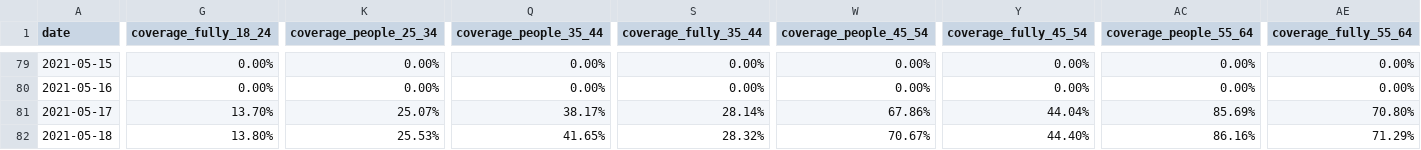
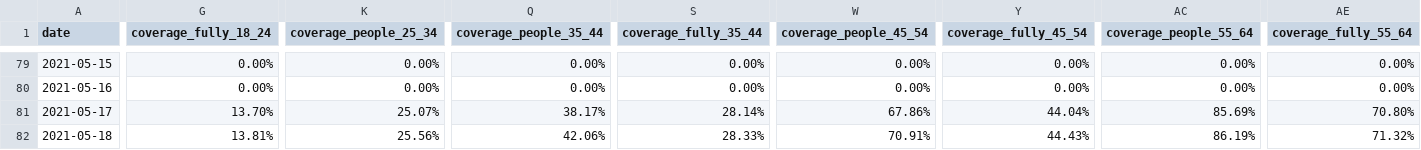
Before and after one commit to 3dgiordano/covid-19-uy-vacc-data, a CSV file: data/Age.csv, drawn as a sheet; only a part is shown, gaps mark what is left out; the diff covers the shown part only; the diff names each change by its address in the sheet, - before the commit and + after, or states it on an @@ line.

```diff
--- a/data/Age.csv
+++ b/data/Age.csv
-G82 (coverage_fully_18_24): 13.80%
+G82 (coverage_fully_18_24): 13.81%
-K82 (coverage_people_25_34): 25.53%
+K82 (coverage_people_25_34): 25.56%
-Q82 (coverage_people_35_44): 41.65%
+Q82 (coverage_people_35_44): 42.06%
-S82 (coverage_fully_35_44): 28.32%
+S82 (coverage_fully_35_44): 28.33%
-W82 (coverage_people_45_54): 70.67%
+W82 (coverage_people_45_54): 70.91%
-Y82 (coverage_fully_45_54): 44.40%
+Y82 (coverage_fully_45_54): 44.43%
-AC82 (coverage_people_55_64): 86.16%
+AC82 (coverage_people_55_64): 86.19%
-AE82 (coverage_fully_55_64): 71.29%
+AE82 (coverage_fully_55_64): 71.32%
```
Also changed, not shown: 3 edited cells elsewhere in this file, data/Regions.csv, data/Subnational.csv, 55 other files.
